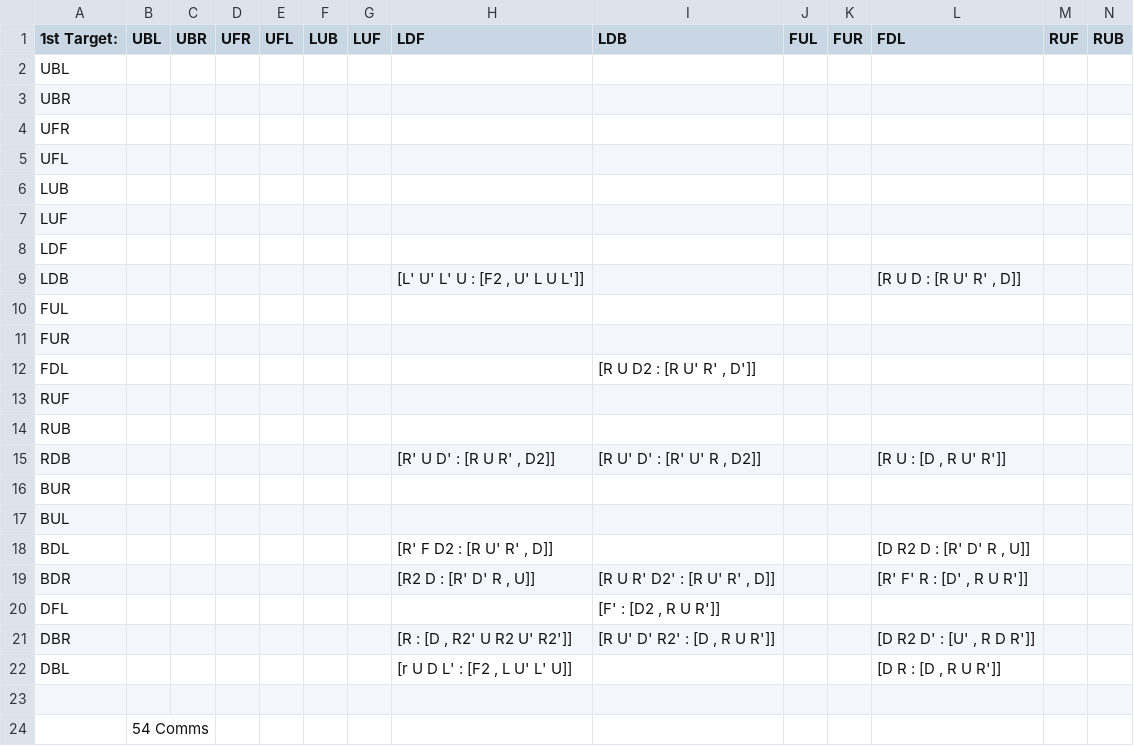
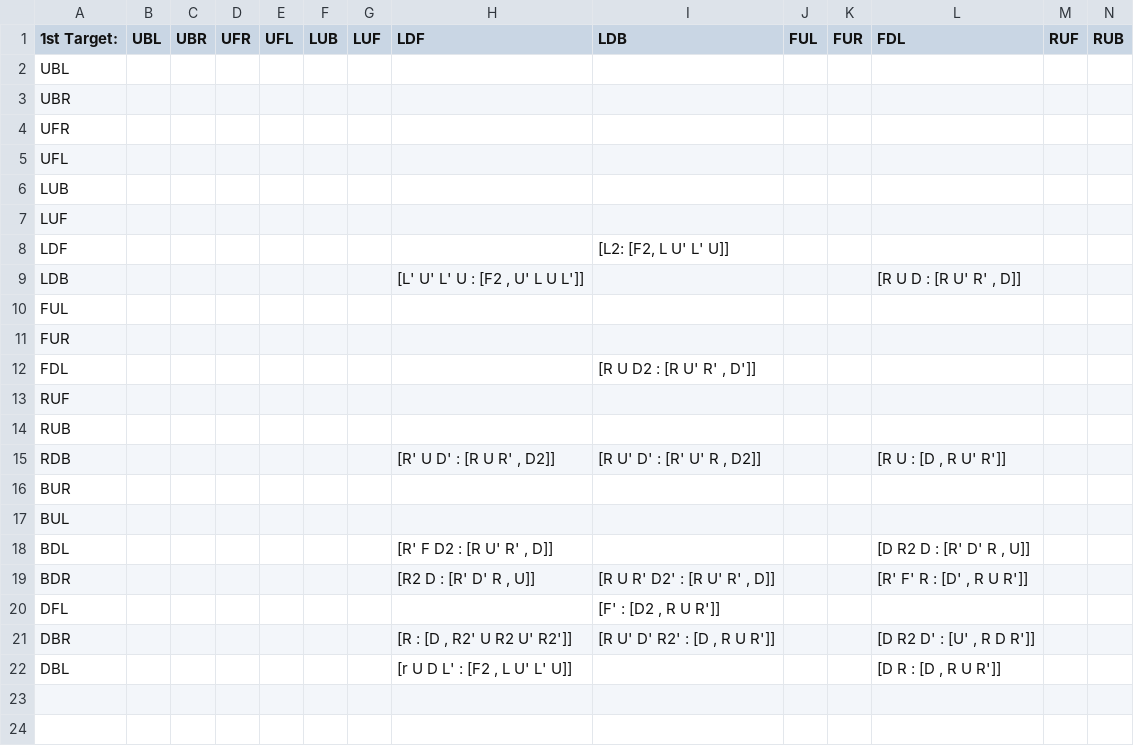
Before and after one commit to rpfarish/3BLD_analytic_generator, a CSV file: comms/max_comms/RDF.csv, drawn as a sheet; only a part is shown; rows hold the shown columns only; the diff names each change by its address in the sheet, - before the commit and + after, or states it on an @@ line.

```diff
--- a/comms/max_comms/RDF.csv
+++ b/comms/max_comms/RDF.csv
-I8 (LDB): (empty)
+I8 (LDB): [L2: [F2, L U' L' U]]
-row 23: (empty)
-row 24:  | 54 Comms
```
Also changed, not shown: comms/max_comms/DR.csv, comms/max_comms/FL.csv, 2 other files.
